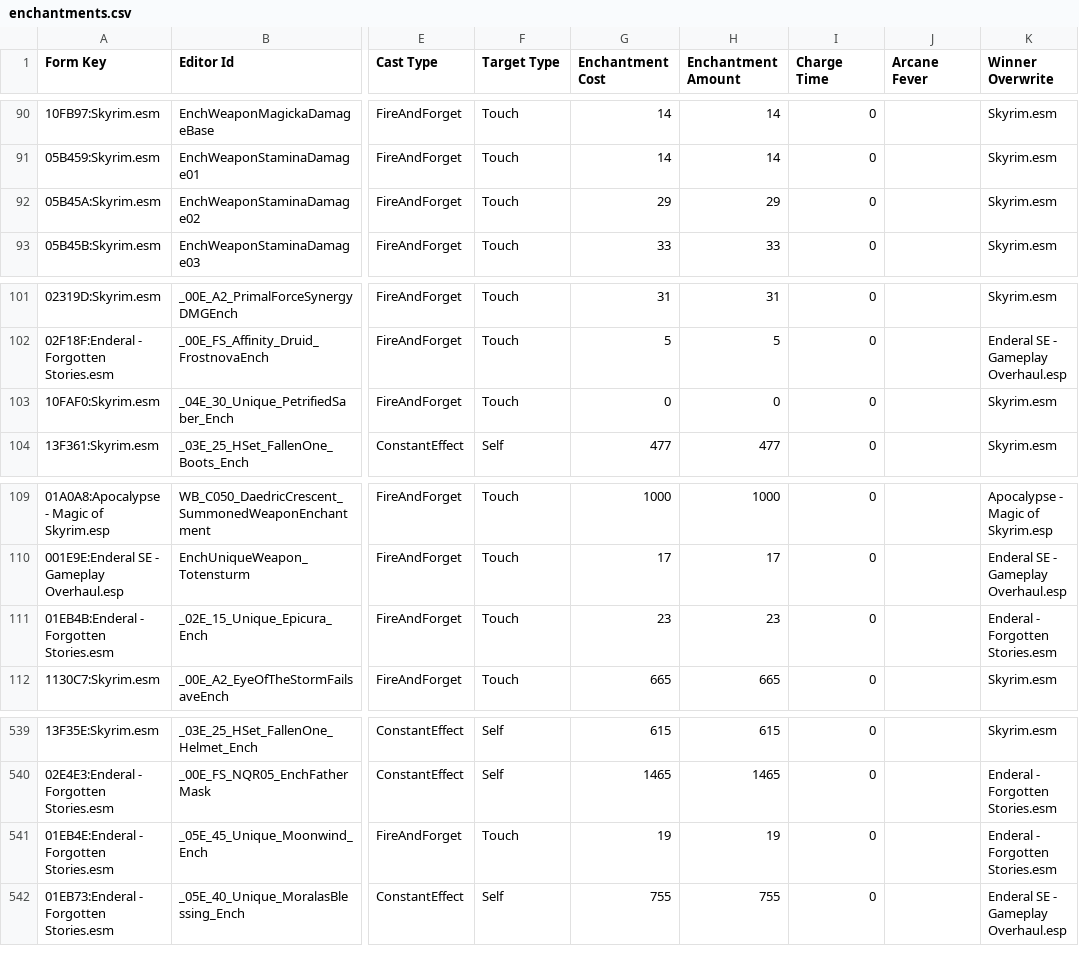
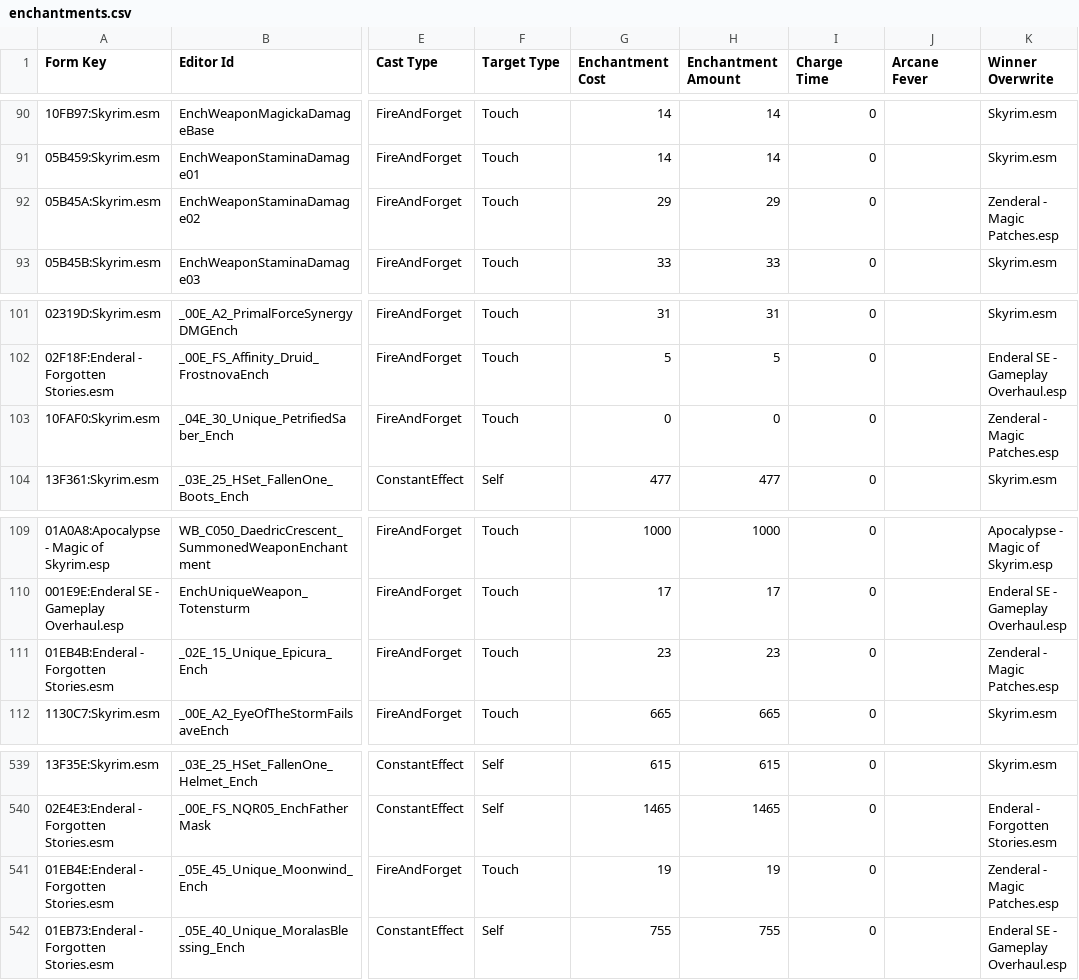
Before and after one commit to zenematics/zenderal-patches, a CSV file: arch-docs/magic/data/enchantments.csv, drawn as a sheet; only a part is shown, gaps mark what is left out; the diff covers the shown part only; the diff names each change by its address in the sheet, - before the commit and + after, or states it on an @@ line.

```diff
--- a/arch-docs/magic/data/enchantments.csv
+++ b/arch-docs/magic/data/enchantments.csv
-K92 (Winner Overwrite): Skyrim.esm
+K92 (Winner Overwrite): Zenderal - Magic Patches.esp
-K103 (Winner Overwrite): Skyrim.esm
+K103 (Winner Overwrite): Zenderal - Magic Patches.esp
-K111 (Winner Overwrite): Enderal - Forgotten Stories.esm
+K111 (Winner Overwrite): Zenderal - Magic Patches.esp
-K541 (Winner Overwrite): Enderal - Forgotten Stories.esm
+K541 (Winner Overwrite): Zenderal - Magic Patches.esp
```
Also changed, not shown: 47 edited cells elsewhere in this file, 14 other files.
